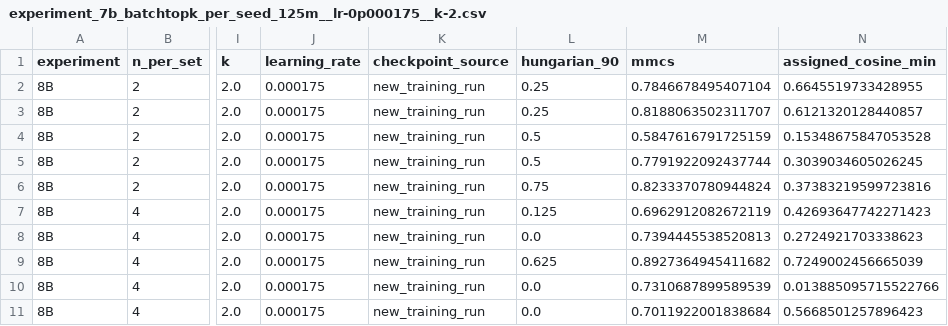
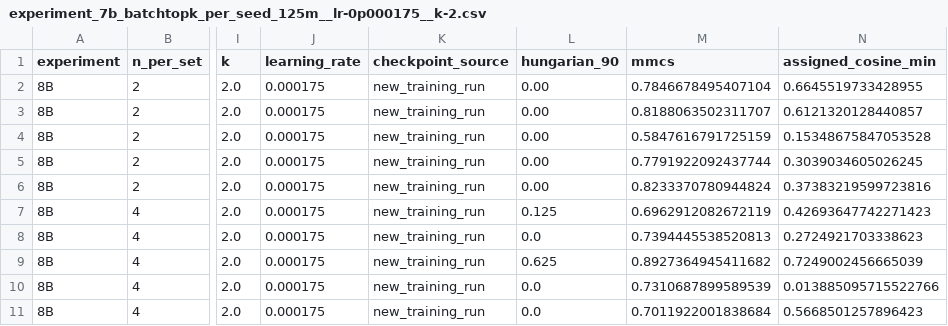
Before and after one commit to Adefioye/SAE, a CSV file: composed-features/artifacts/07_batchtopk_sae/results/experiment_7b_batchtopk_per_seed_125m__lr-0p000175__k-2.csv, drawn as a sheet; only a part is shown, gaps mark what is left out; the diff names each change by its address in the sheet, - before the commit and + after, or states it on an @@ line.

```diff
--- a/composed-features/artifacts/07_batchtopk_sae/results/experiment_7b_batchtopk_per_seed_125m__lr-0p000175__k-2.csv
+++ b/composed-features/artifacts/07_batchtopk_sae/results/experiment_7b_batchtopk_per_seed_125m__lr-0p000175__k-2.csv
-L2:L3 (hungarian_90): 0.25
+L2:L3 (hungarian_90): 0.00
-L4:L5 (hungarian_90): 0.5
+L4:L5 (hungarian_90): 0.00
-L6 (hungarian_90): 0.75
+L6 (hungarian_90): 0.00
```
Also changed, not shown: composed-features/artifacts/09_zipfian_feature_frequencies/full_125m/results/9b_aggregate.csv, composed-features/artifacts/09_zipfian_feature_frequencies/full_125m/results/9c_aggregate.csv, 12 other files.
